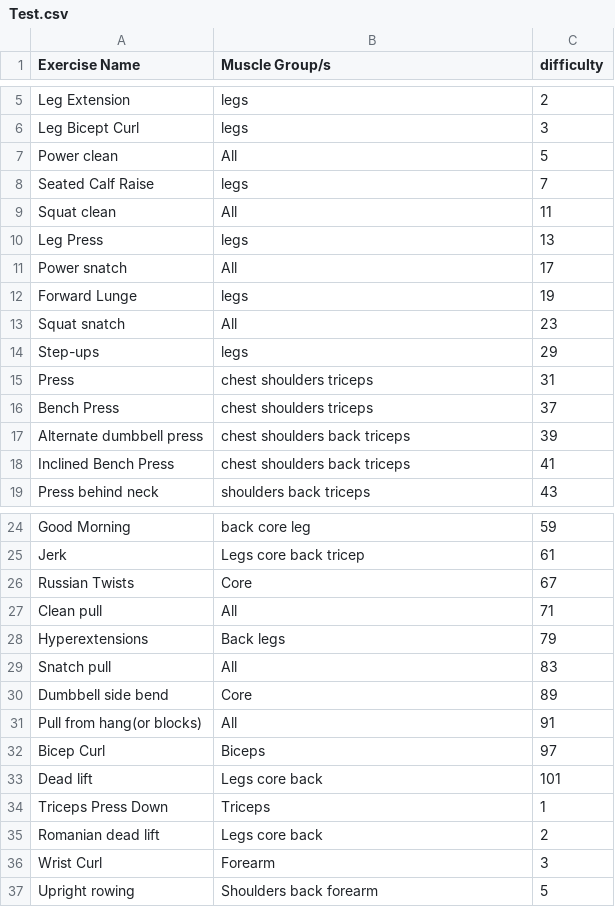
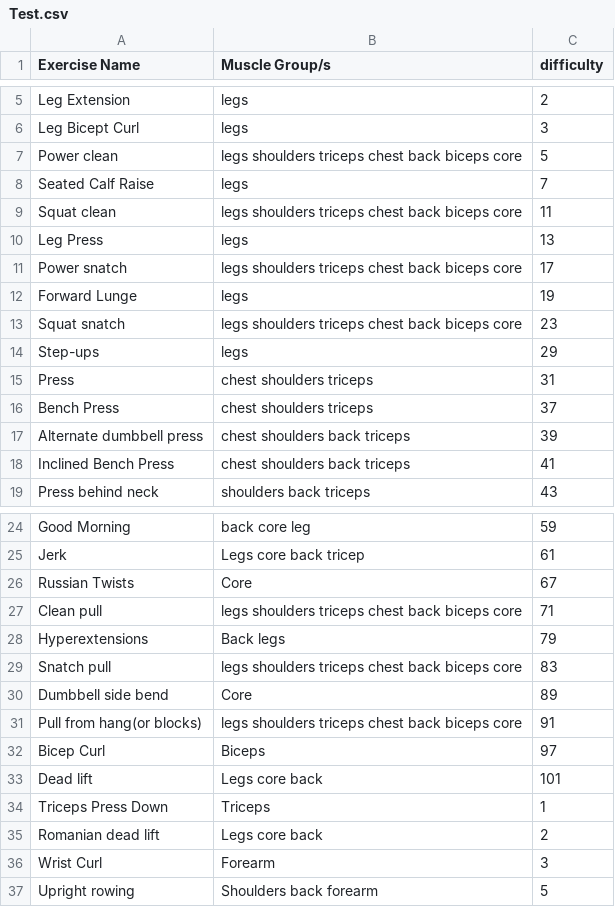
Before and after one commit to UW-Math381ProjectTeam/train-scheduling, a CSV file: Test.csv, drawn as a sheet; only a part is shown, gaps mark what is left out.

```diff
--- a/Test.csv
+++ b/Test.csv
@@ -6,9 +6,9 @@ Leg Extension,legs,2
 Leg Bicept Curl,legs,3
-Power clean,All,5
+Power clean,"legs shoulders triceps chest back biceps core",5
 Seated Calf Raise,legs,7
-Squat clean,All,11
+Squat clean,"legs shoulders triceps chest back biceps core",11
 Leg Press,legs,13
-Power snatch,All,17
+Power snatch,"legs shoulders triceps chest back biceps core",17
 Forward Lunge,legs,19
-Squat snatch,All,23
+Squat snatch,"legs shoulders triceps chest back biceps core",23
 Step-ups,legs,29
@@ -26,7 +26,7 @@ Jerk,"Legs core back tricep",61
 Russian Twists,Core,67
-Clean pull,All,71
+Clean pull,"legs shoulders triceps chest back biceps core",71
 Hyperextensions,"Back legs",79
-Snatch pull,All,83
+Snatch pull,"legs shoulders triceps chest back biceps core",83
 Dumbbell side bend,Core,89
-Pull from hang(or blocks),All,91
+Pull from hang(or blocks),"legs shoulders triceps chest back biceps core",91
 Bicep Curl,Biceps,97
```
Also changed, not shown: 2 other files.
